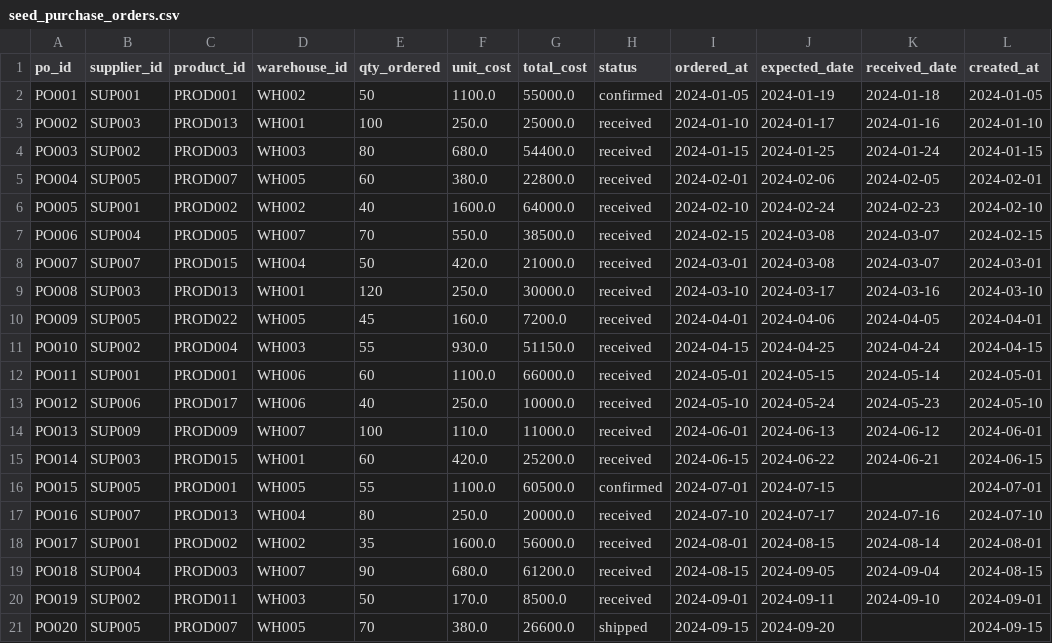
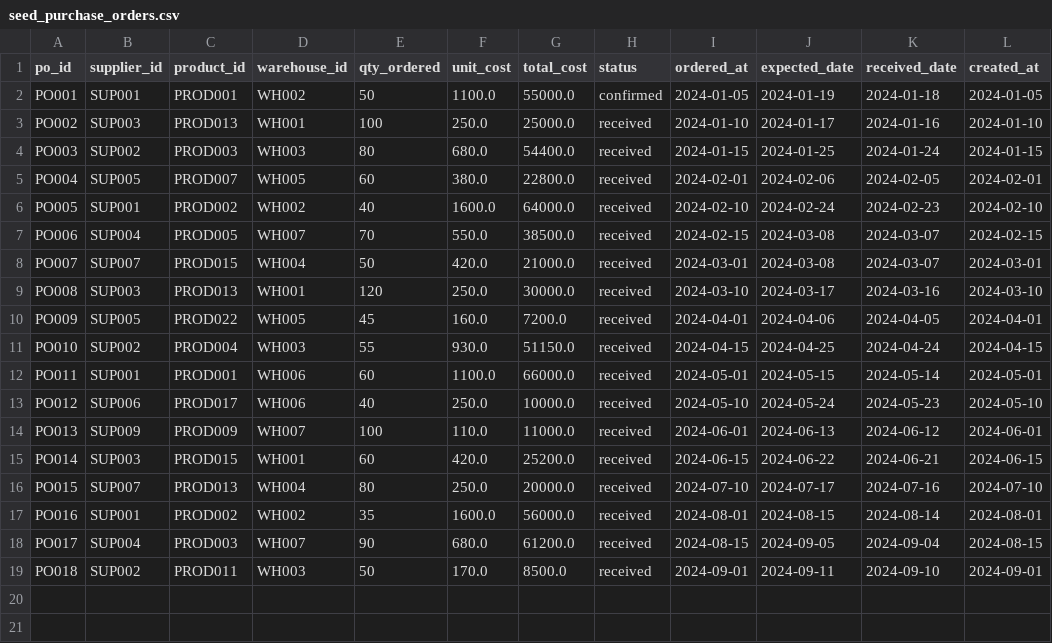
Before and after one commit to migueldata2909/govern_test_git, a CSV file: seeds/seed_purchase_orders.csv, drawn as a sheet.

Commit message:
logistics 8

```diff
--- a/seeds/seed_purchase_orders.csv
+++ b/seeds/seed_purchase_orders.csv
@@ -15,7 +15,5 @@ PO013,SUP009,PROD009,WH007,100,110.0,11000.0,received,2024-06-01,2024-06-13,2024
 PO014,SUP003,PROD015,WH001,60,420.0,25200.0,received,2024-06-15,2024-06-22,2024-06-21,2024-06-15
-PO015,SUP005,PROD001,WH005,55,1100.0,60500.0,confirmed,2024-07-01,2024-07-15,,2024-07-01
-PO016,SUP007,PROD013,WH004,80,250.0,20000.0,received,2024-07-10,2024-07-17,2024-07-16,2024-07-10
-PO017,SUP001,PROD002,WH002,35,1600.0,56000.0,received,2024-08-01,2024-08-15,2024-08-14,2024-08-01
-PO018,SUP004,PROD003,WH007,90,680.0,61200.0,received,2024-08-15,2024-09-05,2024-09-04,2024-08-15
-PO019,SUP002,PROD011,WH003,50,170.0,8500.0,received,2024-09-01,2024-09-11,2024-09-10,2024-09-01
-PO020,SUP005,PROD007,WH005,70,380.0,26600.0,shipped,2024-09-15,2024-09-20,,2024-09-15
+PO015,SUP007,PROD013,WH004,80,250.0,20000.0,received,2024-07-10,2024-07-17,2024-07-16,2024-07-10
+PO016,SUP001,PROD002,WH002,35,1600.0,56000.0,received,2024-08-01,2024-08-15,2024-08-14,2024-08-01
+PO017,SUP004,PROD003,WH007,90,680.0,61200.0,received,2024-08-15,2024-09-05,2024-09-04,2024-08-15
+PO018,SUP002,PROD011,WH003,50,170.0,8500.0,received,2024-09-01,2024-09-11,2024-09-10,2024-09-01
```
